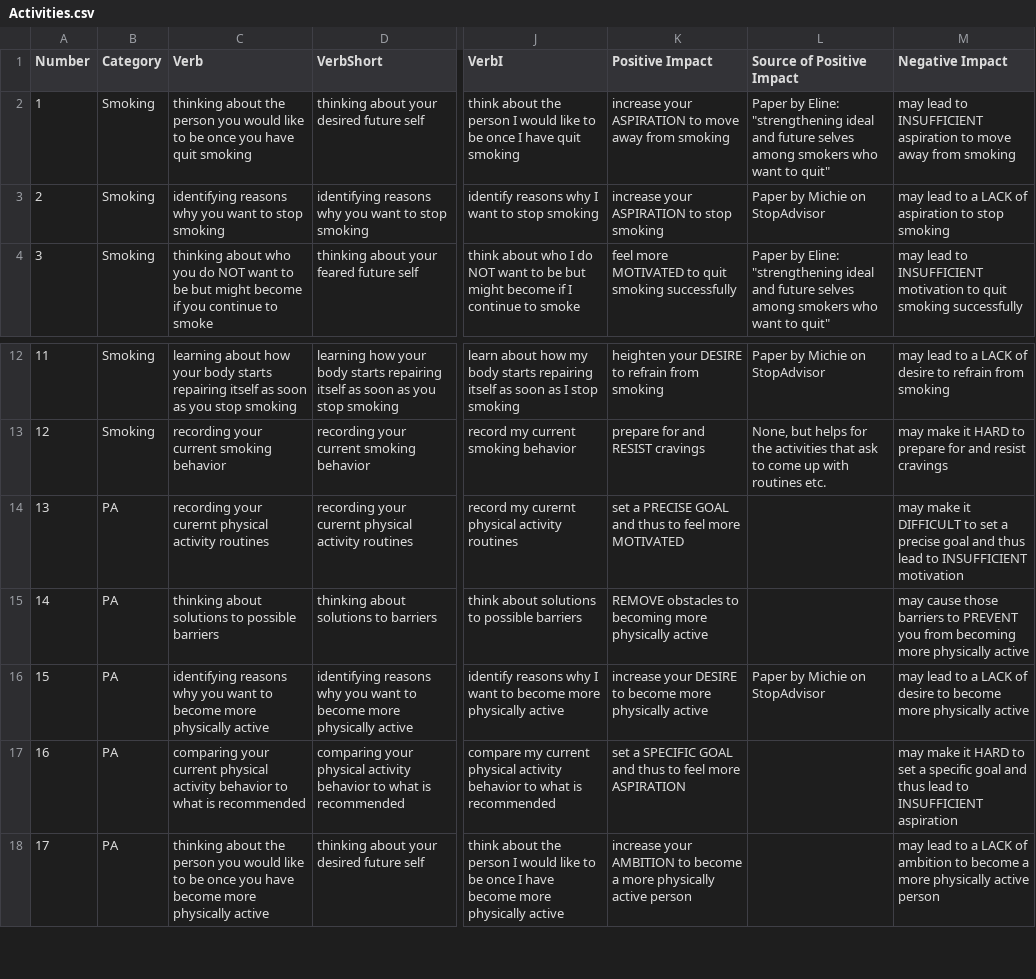
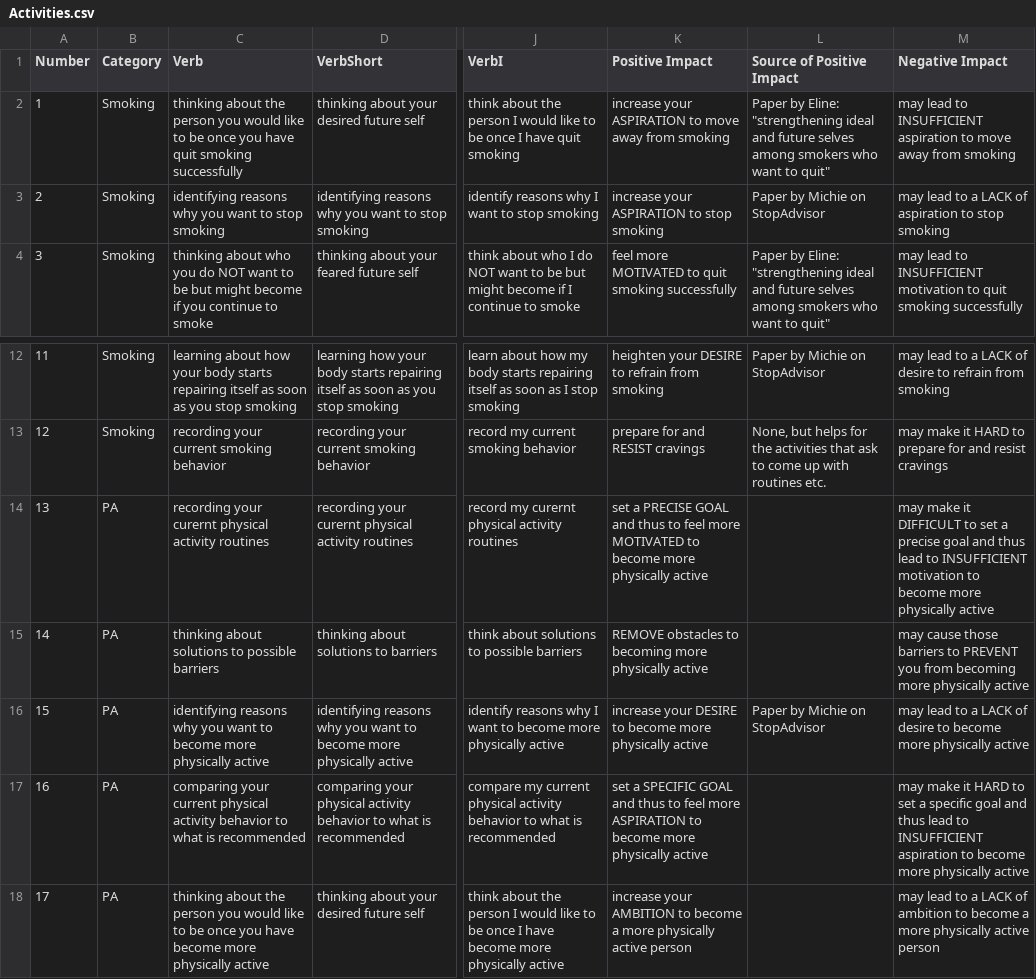
Before and after one commit to PerfectFit-project/virtual_coach_rl_persuasion_algorithm, a CSV file: Activities.csv, drawn as a sheet; only a part is shown, gaps mark what is left out; the diff names each change by its address in the sheet, - before the commit and + after, or states it on an @@ line.

```diff
--- a/Activities.csv
+++ b/Activities.csv
-C2 (Verb): …quit smoking
+C2 (Verb): …quit smoking successfully
-K14 (Positive Impact): …more MOTIVATED
+K14 (Positive Impact): …more MOTIVATED to become more physically active
-M14 (Negative Impact): …INSUFFICIENT motivation
+M14 (Negative Impact): …INSUFFICIENT motivation to become more physically active
-K17 (Positive Impact): …more ASPIRATION
+K17 (Positive Impact): …more ASPIRATION to become more physically active
-M17 (Negative Impact): …INSUFFICIENT aspiration
+M17 (Negative Impact): …INSUFFICIENT aspiration to become more physically active
```
Also changed, not shown: all_messages.csv.
